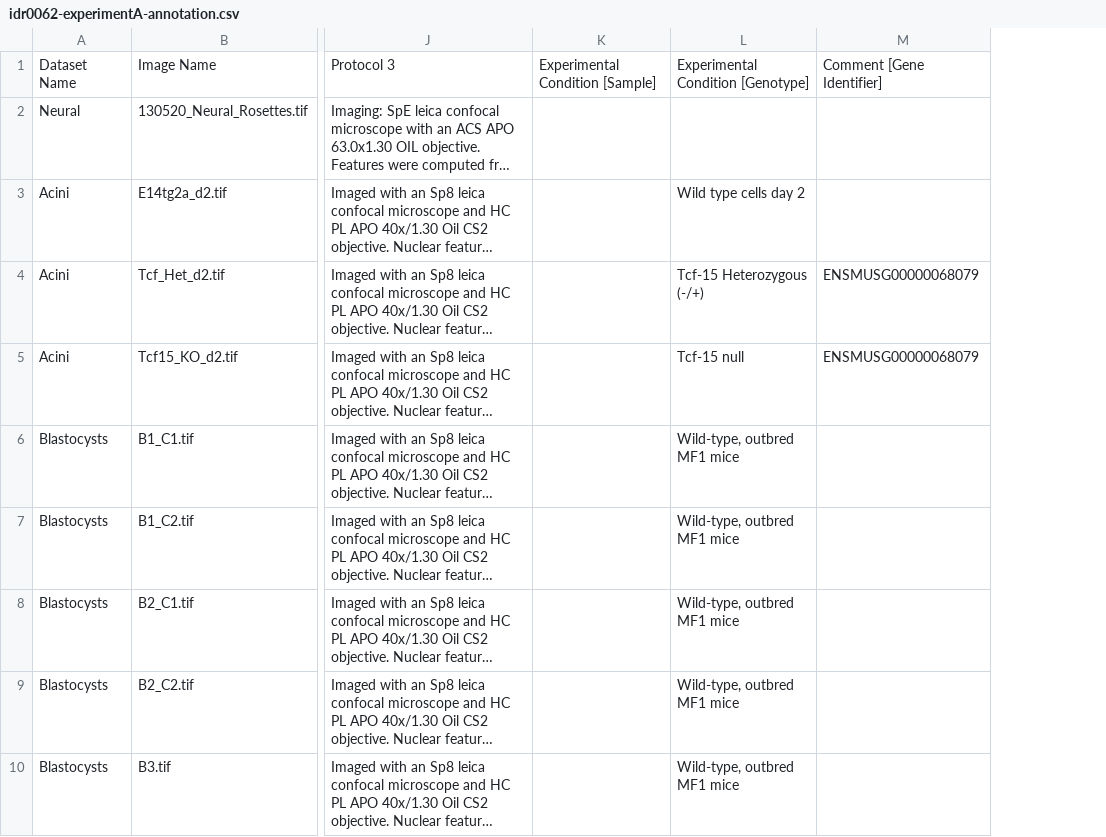
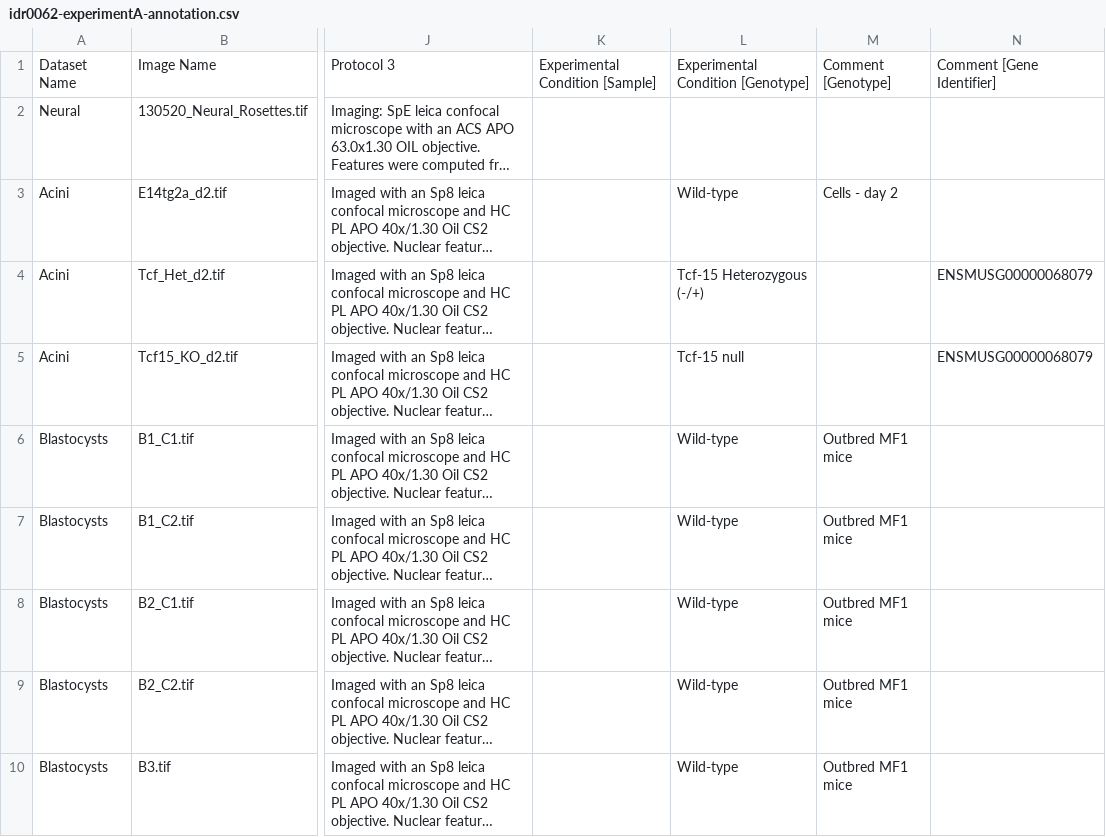
Before and after one commit to IDR/idr0062-blin-nuclearsegmentation, a CSV file: experimentA/idr0062-experimentA-annotation.csv, drawn as a sheet; only a part is shown, gaps mark what is left out; long unchanged cells end in …; removed rows and columns are numbered as before the commit, all else as after; the diff names each change by its address in the sheet, - before the commit and + after, or states it on an @@ line.

Commit message:
Fix Genotype
Fixes to Genotype

```diff
--- a/experimentA/idr0062-experimentA-annotation.csv
+++ b/experimentA/idr0062-experimentA-annotation.csv
-column L, rows 1-10: Experimental Condition [Genotype] |  | Wild type cells day 2 | Tcf-15 Heterozygous (-/+) | Tcf-15 null | Wild-type, outbred MF1 mice | Wild-type, outbred MF1 mice | Wild-type, outbred MF1 mice | Wild-type, outbred MF1 mice | Wild-type, outbred MF1 mice
+column L, rows 1-10: Experimental Condition [Genotype] |  | Wild-type | Tcf-15 Heterozygous (-/+) | Tcf-15 null | Wild-type | Wild-type | Wild-type | Wild-type | Wild-type
+column M, rows 1-10: Comment [Genotype] |  | Cells - day 2 |  |  | Outbred MF1 mice | Outbred MF1 mice | Outbred MF1 mice | Outbred MF1 mice | Outbred MF1 mice
```
Also changed, not shown: 1 other file.
